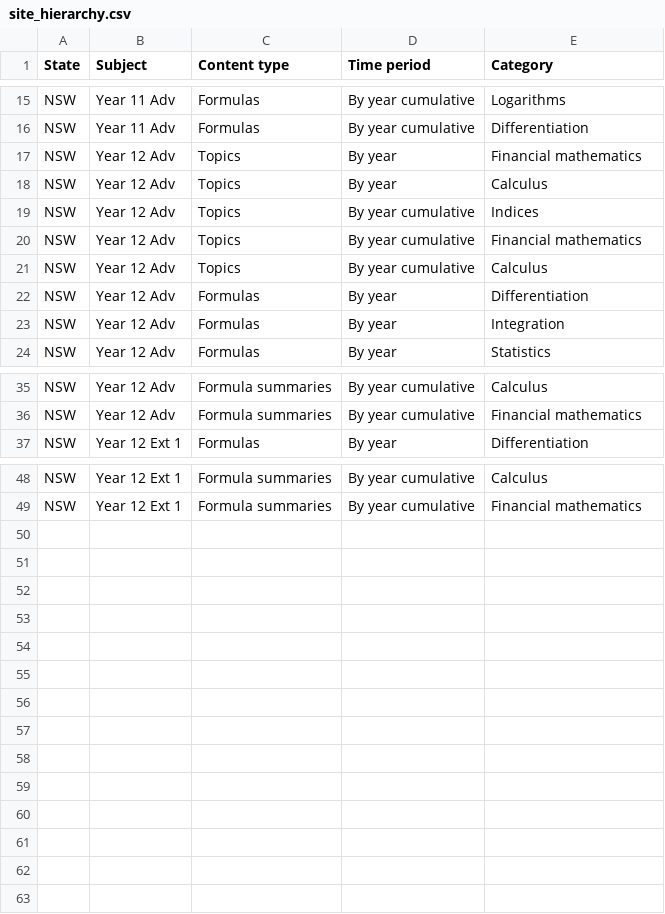
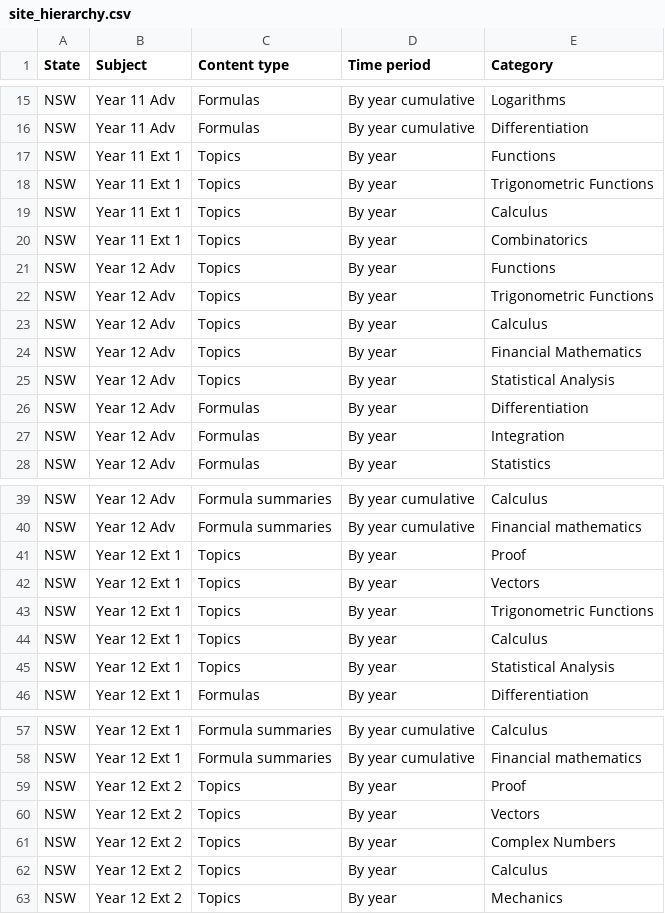
Before and after one commit to charl-potgieter/AustralianSchoolMaths, a CSV file: WebsiteCreator/site_hierarchy.csv, drawn as a sheet; only a part is shown, gaps mark what is left out; the diff covers the shown part only.

```diff
--- a/WebsiteCreator/site_hierarchy.csv
+++ b/WebsiteCreator/site_hierarchy.csv
@@ -16,7 +16,11 @@ NSW,Year 11 Adv,Formulas,By year cumulative,Logarithms
 NSW,Year 11 Adv,Formulas,By year cumulative,Differentiation
-NSW,Year 12 Adv,Topics,By year,Financial mathematics
+NSW,Year 11 Ext 1,Topics,By year,Functions
+NSW,Year 11 Ext 1,Topics,By year,Trigonometric Functions
+NSW,Year 11 Ext 1,Topics,By year,Calculus
+NSW,Year 11 Ext 1,Topics,By year,Combinatorics
+NSW,Year 12 Adv,Topics,By year,Functions
+NSW,Year 12 Adv,Topics,By year,Trigonometric Functions
 NSW,Year 12 Adv,Topics,By year,Calculus
-NSW,Year 12 Adv,Topics,By year cumulative,Indices
-NSW,Year 12 Adv,Topics,By year cumulative,Financial mathematics
-NSW,Year 12 Adv,Topics,By year cumulative,Calculus
+NSW,Year 12 Adv,Topics,By year,Financial Mathematics
+NSW,Year 12 Adv,Topics,By year,Statistical Analysis
 NSW,Year 12 Adv,Formulas,By year,Differentiation
@@ -36,2 +40,7 @@ NSW,Year 12 Adv,Formula summaries,By year cumulative,Calculus
 NSW,Year 12 Adv,Formula summaries,By year cumulative,Financial mathematics
+NSW,Year 12 Ext 1,Topics,By year,Proof
+NSW,Year 12 Ext 1,Topics,By year,Vectors
+NSW,Year 12 Ext 1,Topics,By year,Trigonometric Functions
+NSW,Year 12 Ext 1,Topics,By year,Calculus
+NSW,Year 12 Ext 1,Topics,By year,Statistical Analysis
 NSW,Year 12 Ext 1,Formulas,By year,Differentiation
@@ -49 +58,6 @@ NSW,Year 12 Ext 1,Formula summaries,By year cumulative,Calculus
 NSW,Year 12 Ext 1,Formula summaries,By year cumulative,Financial mathematics
+NSW,Year 12 Ext 2,Topics,By year,Proof
+NSW,Year 12 Ext 2,Topics,By year,Vectors
+NSW,Year 12 Ext 2,Topics,By year,Complex Numbers
+NSW,Year 12 Ext 2,Topics,By year,Calculus
+NSW,Year 12 Ext 2,Topics,By year,Mechanics
```
Also changed, not shown: 2 added rows, 2 removed rows and 4 edited cells elsewhere in this file, WebsiteCreator/syllabus_topics.csv, 51 other files.
